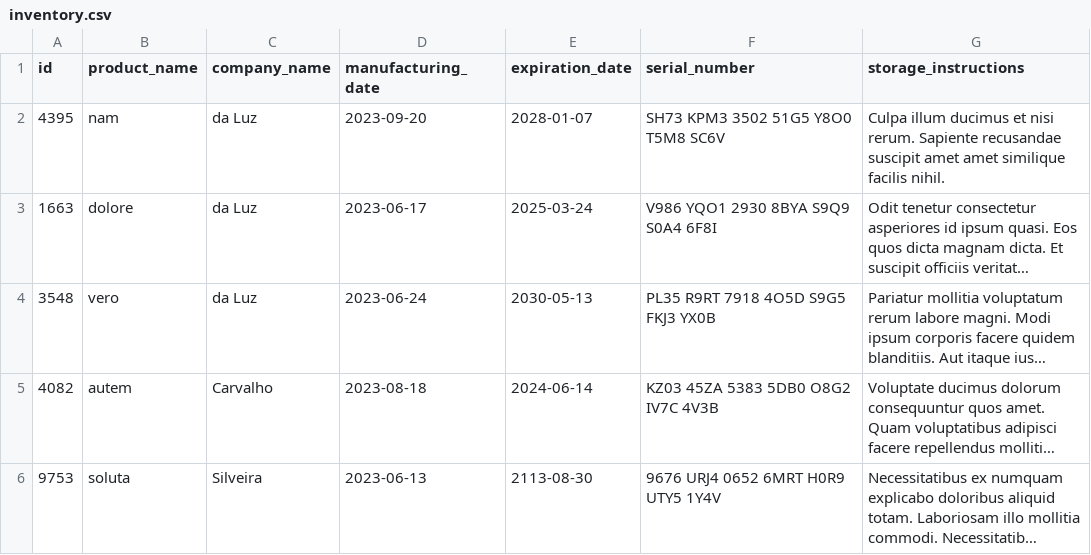
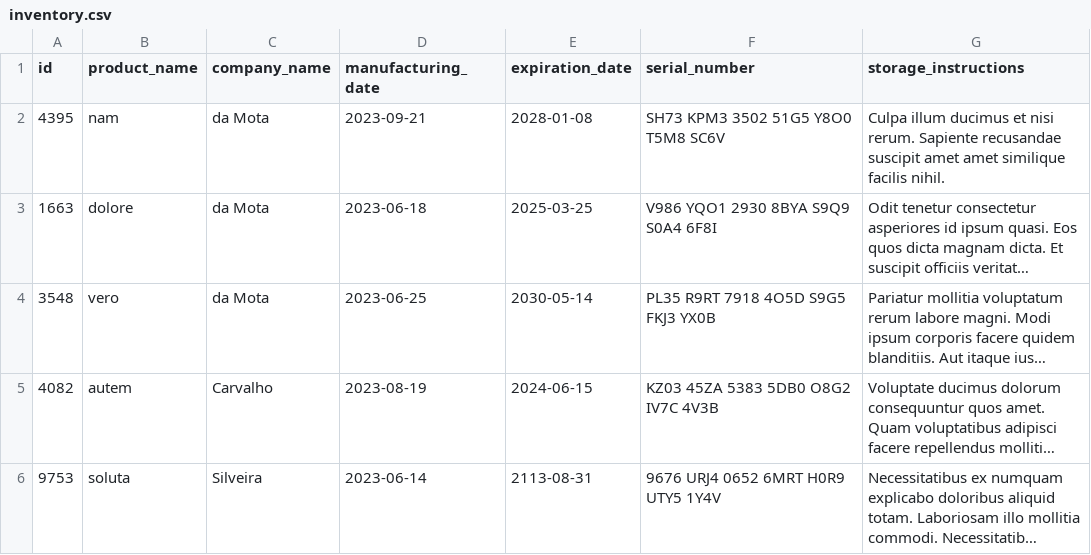
Before and after one commit to luizdevhenrique/trybe_inventory_report, a CSV file: inventory_report/data/inventory.csv, drawn as a sheet; long unchanged cells end in …; the diff names each change by its address in the sheet, - before the commit and + after, or states it on an @@ line.

```diff
--- a/inventory_report/data/inventory.csv
+++ b/inventory_report/data/inventory.csv
-C2:C4 (company_name): da Luz
+C2:C4 (company_name): da Mota
-D2 (manufacturing_date): 2023-09-20
+D2 (manufacturing_date): 2023-09-21
-E2 (expiration_date): 2028-01-07
+E2 (expiration_date): 2028-01-08
-D3 (manufacturing_date): 2023-06-17
+D3 (manufacturing_date): 2023-06-18
-E3 (expiration_date): 2025-03-24
+E3 (expiration_date): 2025-03-25
-D4 (manufacturing_date): 2023-06-24
+D4 (manufacturing_date): 2023-06-25
-E4 (expiration_date): 2030-05-13
+E4 (expiration_date): 2030-05-14
-D5 (manufacturing_date): 2023-08-18
+D5 (manufacturing_date): 2023-08-19
-E5 (expiration_date): 2024-06-14
+E5 (expiration_date): 2024-06-15
-D6 (manufacturing_date): 2023-06-13
+D6 (manufacturing_date): 2023-06-14
-E6 (expiration_date): 2113-08-30
+E6 (expiration_date): 2113-08-31
```
Also changed, not shown: 2 other files.
